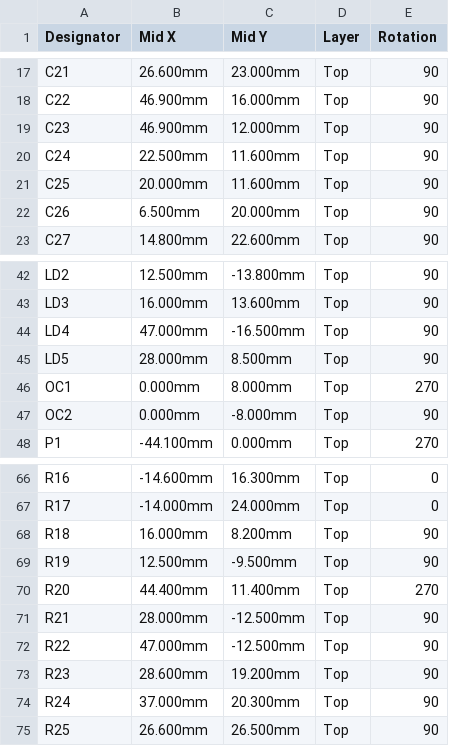
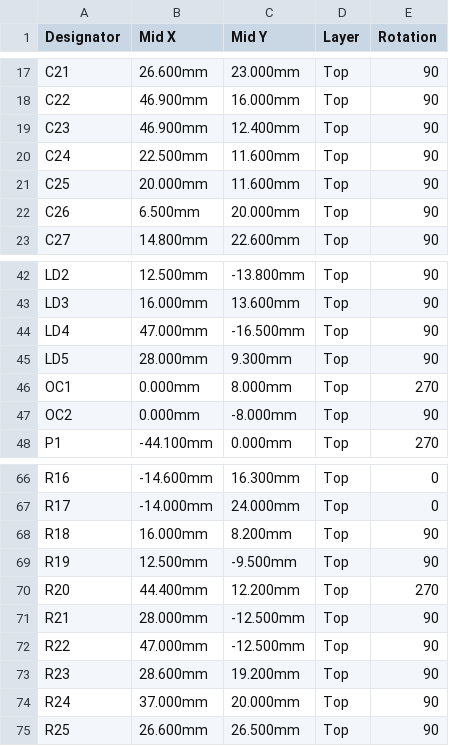
Before and after one commit to maggo1404/ems-bus-isolated-interface, a CSV file: tscircuit/fab/EMSinterface_V2.0-CPL_JLCPCB.csv, drawn as a sheet; only a part is shown, gaps mark what is left out.

```diff
--- a/tscircuit/fab/EMSinterface_V2.0-CPL_JLCPCB.csv
+++ b/tscircuit/fab/EMSinterface_V2.0-CPL_JLCPCB.csv
@@ -18,3 +18,3 @@ C21,26.600mm,23.000mm,Top,90
 C22,46.900mm,16.000mm,Top,90
-C23,46.900mm,12.000mm,Top,90
+C23,46.900mm,12.400mm,Top,90
 C24,22.500mm,11.600mm,Top,90
@@ -44,3 +44,3 @@ LD3,16.000mm,13.600mm,Top,90
 LD4,47.000mm,-16.500mm,Top,90
-LD5,28.000mm,8.500mm,Top,90
+LD5,28.000mm,9.300mm,Top,90
 OC1,0.000mm,8.000mm,Top,270
@@ -69,3 +69,3 @@ R18,16.000mm,8.200mm,Top,90
 R19,12.500mm,-9.500mm,Top,90
-R20,44.400mm,11.400mm,Top,270
+R20,44.400mm,12.200mm,Top,270
 R21,28.000mm,-12.500mm,Top,90
@@ -73,3 +73,3 @@ R22,47.000mm,-12.500mm,Top,90
 R23,28.600mm,19.200mm,Top,90
-R24,37.000mm,20.300mm,Top,90
+R24,37.000mm,20.000mm,Top,90
 R25,26.600mm,26.500mm,Top,90
```
Also changed, not shown: 28 other files.
